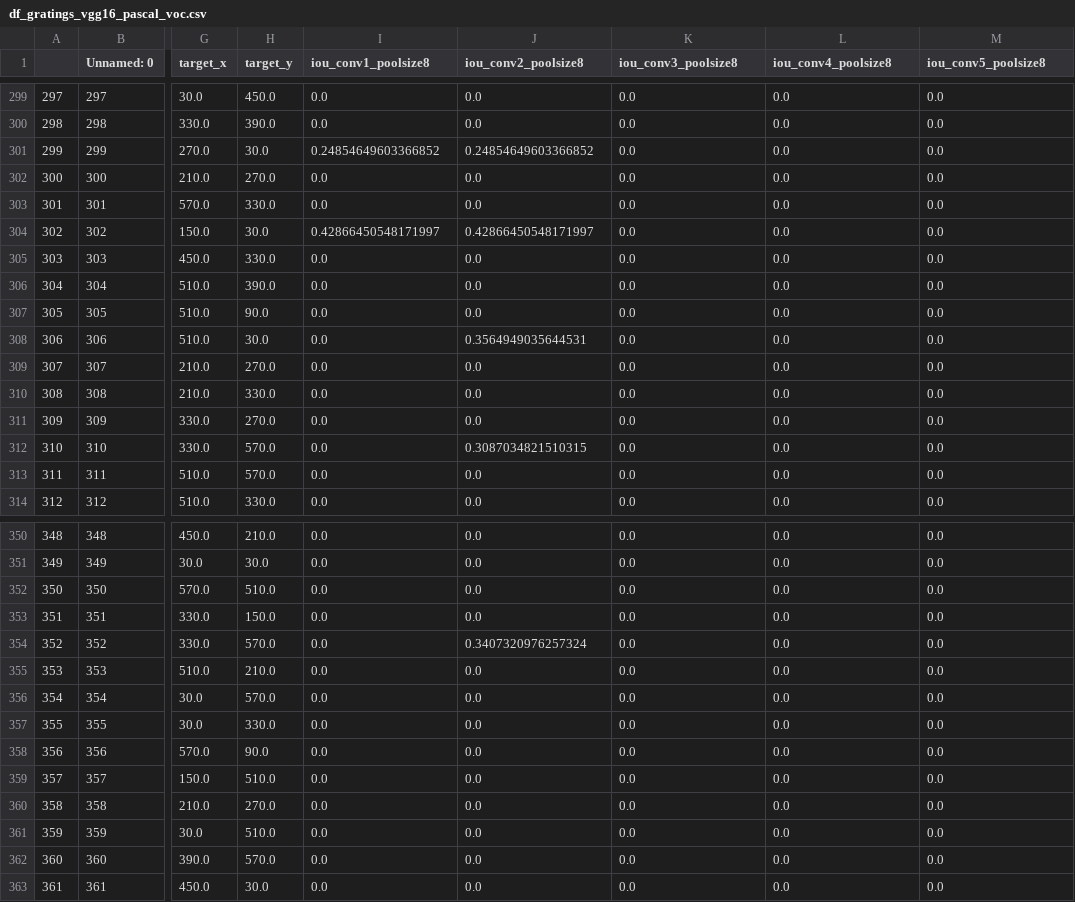
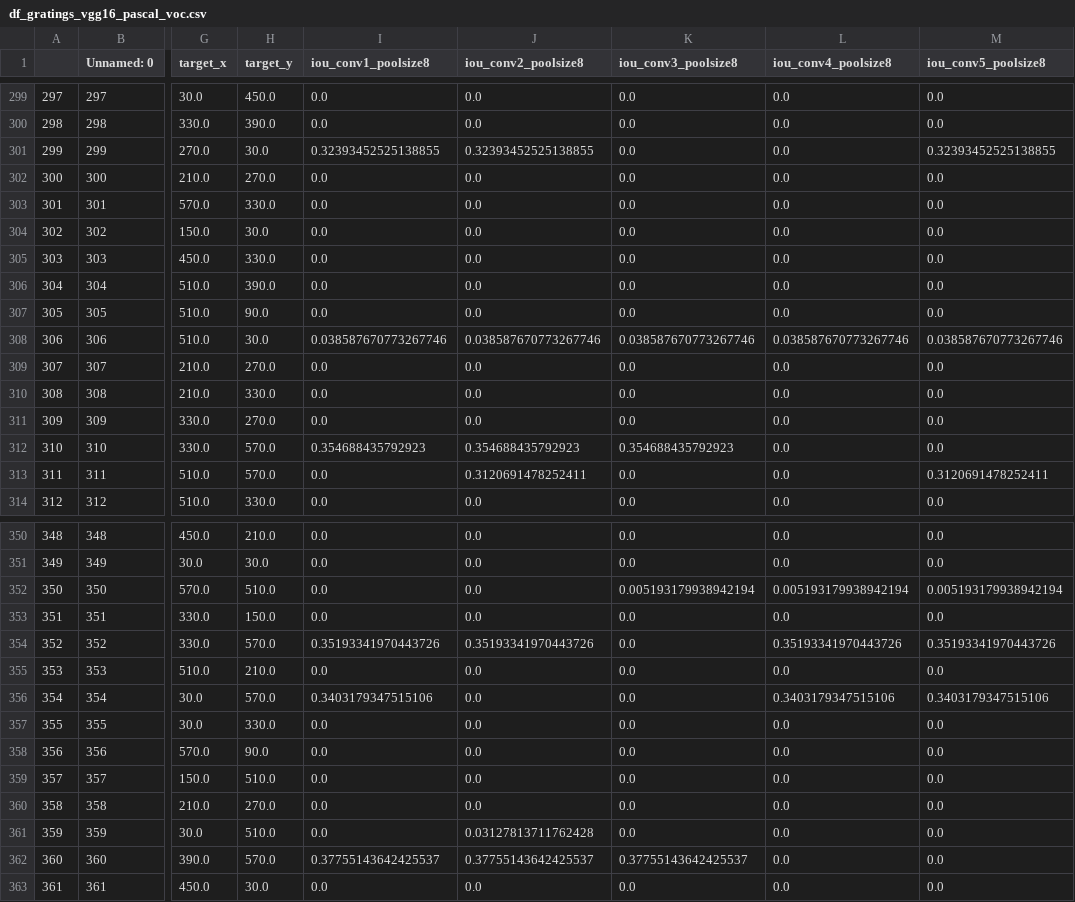
Before and after one commit to Xinzhu-Fang/faster-rcnn.pytorch, a CSV file: images/df_gratings_vgg16_pascal_voc.csv, drawn as a sheet; only a part is shown, gaps mark what is left out; the diff covers the shown part only; the diff names each change by its address in the sheet, - before the commit and + after, or states it on an @@ line.

```diff
--- a/images/df_gratings_vgg16_pascal_voc.csv
+++ b/images/df_gratings_vgg16_pascal_voc.csv
-I301 (iou_conv1_poolsize8): 0.24854649603366852
+I301 (iou_conv1_poolsize8): 0.32393452525138855
-J301 (iou_conv2_poolsize8): 0.24854649603366852
+J301 (iou_conv2_poolsize8): 0.32393452525138855
-M301 (iou_conv5_poolsize8): 0.0
+M301 (iou_conv5_poolsize8): 0.32393452525138855
-I304 (iou_conv1_poolsize8): 0.42866450548171997
+I304 (iou_conv1_poolsize8): 0.0
-J304 (iou_conv2_poolsize8): 0.42866450548171997
+J304 (iou_conv2_poolsize8): 0.0
-I308 (iou_conv1_poolsize8): 0.0
+I308 (iou_conv1_poolsize8): 0.038587670773267746
-J308 (iou_conv2_poolsize8): 0.3564949035644531
+J308 (iou_conv2_poolsize8): 0.038587670773267746
-K308 (iou_conv3_poolsize8): 0.0
+K308 (iou_conv3_poolsize8): 0.038587670773267746
-L308 (iou_conv4_poolsize8): 0.0
+L308 (iou_conv4_poolsize8): 0.038587670773267746
-M308 (iou_conv5_poolsize8): 0.0
+M308 (iou_conv5_poolsize8): 0.038587670773267746
-I312 (iou_conv1_poolsize8): 0.0
+I312 (iou_conv1_poolsize8): 0.354688435792923
-J312 (iou_conv2_poolsize8): 0.3087034821510315
+J312 (iou_conv2_poolsize8): 0.354688435792923
-K312 (iou_conv3_poolsize8): 0.0
+K312 (iou_conv3_poolsize8): 0.354688435792923
-J313 (iou_conv2_poolsize8): 0.0
+J313 (iou_conv2_poolsize8): 0.3120691478252411
-M313 (iou_conv5_poolsize8): 0.0
+M313 (iou_conv5_poolsize8): 0.3120691478252411
-K352 (iou_conv3_poolsize8): 0.0
+K352 (iou_conv3_poolsize8): 0.005193179938942194
-L352 (iou_conv4_poolsize8): 0.0
+L352 (iou_conv4_poolsize8): 0.005193179938942194
-M352 (iou_conv5_poolsize8): 0.0
+M352 (iou_conv5_poolsize8): 0.005193179938942194
-I354 (iou_conv1_poolsize8): 0.0
+I354 (iou_conv1_poolsize8): 0.35193341970443726
-J354 (iou_conv2_poolsize8): 0.3407320976257324
+J354 (iou_conv2_poolsize8): 0.35193341970443726
-L354 (iou_conv4_poolsize8): 0.0
+L354 (iou_conv4_poolsize8): 0.35193341970443726
-M354 (iou_conv5_poolsize8): 0.0
+M354 (iou_conv5_poolsize8): 0.35193341970443726
-I356 (iou_conv1_poolsize8): 0.0
+I356 (iou_conv1_poolsize8): 0.3403179347515106
-L356 (iou_conv4_poolsize8): 0.0
+L356 (iou_conv4_poolsize8): 0.3403179347515106
-M356 (iou_conv5_poolsize8): 0.0
+M356 (iou_conv5_poolsize8): 0.3403179347515106
-J361 (iou_conv2_poolsize8): 0.0
+J361 (iou_conv2_poolsize8): 0.03127813711762428
-I362 (iou_conv1_poolsize8): 0.0
+I362 (iou_conv1_poolsize8): 0.37755143642425537
-J362 (iou_conv2_poolsize8): 0.0
+J362 (iou_conv2_poolsize8): 0.37755143642425537
-K362 (iou_conv3_poolsize8): 0.0
+K362 (iou_conv3_poolsize8): 0.37755143642425537
```
Also changed, not shown: 132 edited cells elsewhere in this file, images/df_gratings_res101_pascal_voc.csv, 21 other files.
